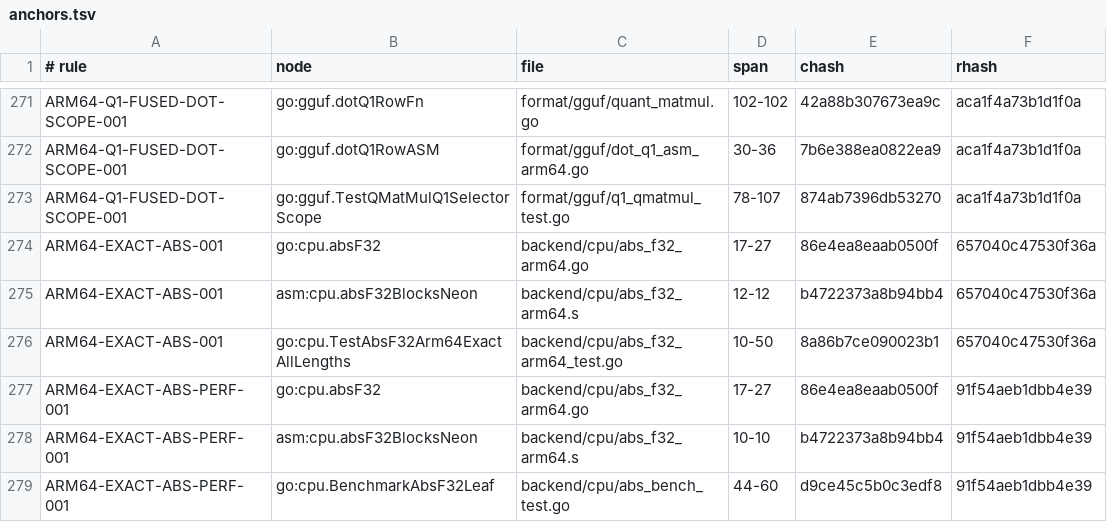
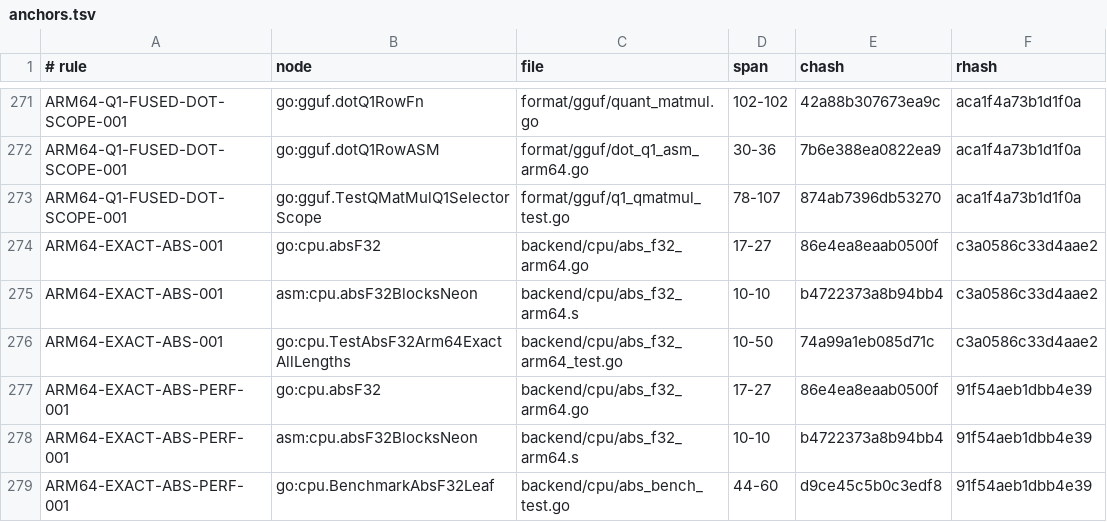
Before and after one commit to jxsl13/goai, a TSV file: .spectackle/anchors.tsv, drawn as a sheet; only a part is shown, gaps mark what is left out.

```diff
--- a/.spectackle/anchors.tsv
+++ b/.spectackle/anchors.tsv
@@ -273,5 +273,5 @@ ARM64-Q1-FUSED-DOT-SCOPE-001	go:gguf.dotQ1RowASM	format/gguf/dot_q1_asm_arm64.go
 ARM64-Q1-FUSED-DOT-SCOPE-001	go:gguf.TestQMatMulQ1SelectorScope	format/gguf/q1_qmatmul_test.go	78-107	874ab7396db53270	aca1f4a73b1d1f0a
-ARM64-EXACT-ABS-001	go:cpu.absF32	backend/cpu/abs_f32_arm64.go	17-27	86e4ea8eaab0500f	657040c47530f36a
-ARM64-EXACT-ABS-001	asm:cpu.absF32BlocksNeon	backend/cpu/abs_f32_arm64.s	12-12	b4722373a8b94bb4	657040c47530f36a
-ARM64-EXACT-ABS-001	go:cpu.TestAbsF32Arm64ExactAllLengths	backend/cpu/abs_f32_arm64_test.go	10-50	8a86b7ce090023b1	657040c47530f36a
+ARM64-EXACT-ABS-001	go:cpu.absF32	backend/cpu/abs_f32_arm64.go	17-27	86e4ea8eaab0500f	c3a0586c33d4aae2
+ARM64-EXACT-ABS-001	asm:cpu.absF32BlocksNeon	backend/cpu/abs_f32_arm64.s	10-10	b4722373a8b94bb4	c3a0586c33d4aae2
+ARM64-EXACT-ABS-001	go:cpu.TestAbsF32Arm64ExactAllLengths	backend/cpu/abs_f32_arm64_test.go	10-50	74a99a1eb085d71c	c3a0586c33d4aae2
 ARM64-EXACT-ABS-PERF-001	go:cpu.absF32	backend/cpu/abs_f32_arm64.go	17-27	86e4ea8eaab0500f	91f54aeb1dbb4e39
```
Also changed, not shown: 1 other file.
